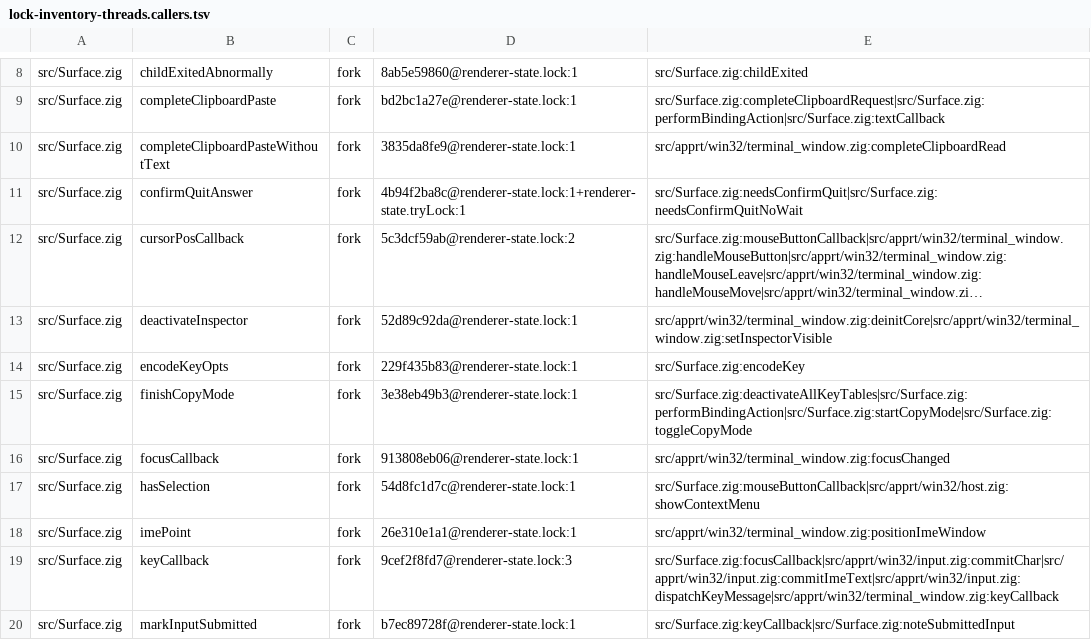
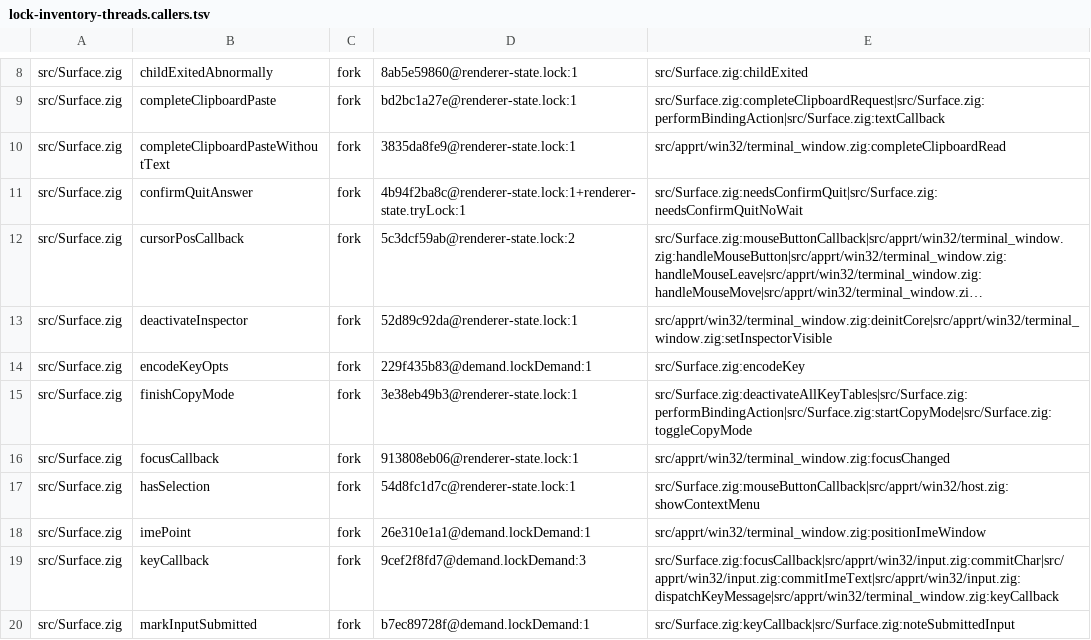
Before and after one commit to amanthanvi/noctty, a TSV file: ci/lock-inventory-threads.callers.tsv, drawn as a sheet; only a part is shown, gaps mark what is left out; long unchanged cells end in …; the diff covers the shown part only; the diff names each change by its address in the sheet, - before the commit and + after, or states it on an @@ line.

```diff
--- a/ci/lock-inventory-threads.callers.tsv
+++ b/ci/lock-inventory-threads.callers.tsv
-D14: 229f435b83@renderer-state.lock:1
+D14: 229f435b83@demand.lockDemand:1
-D18: 26e310e1a1@renderer-state.lock:1
+D18: 26e310e1a1@demand.lockDemand:1
-D19: 9cef2f8fd7@renderer-state.lock:3
+D19: 9cef2f8fd7@demand.lockDemand:3
-D20: b7ec89728f@renderer-state.lock:1
+D20: b7ec89728f@demand.lockDemand:1
```
Also changed, not shown: 9 edited cells elsewhere in this file, ci/lock-inventory-threads.tsv.
